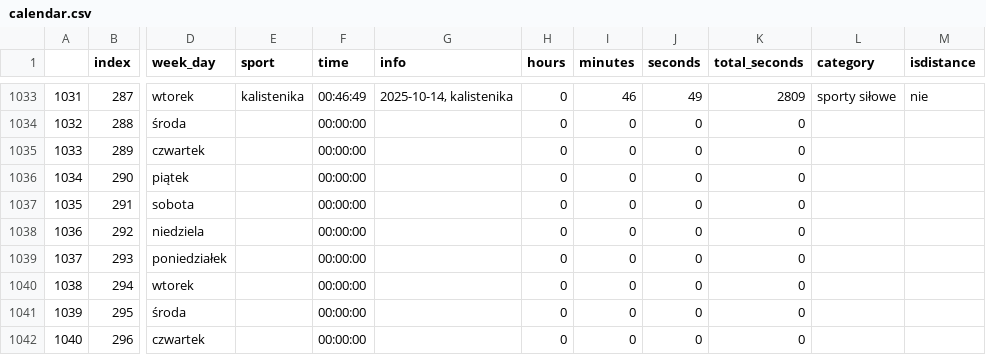
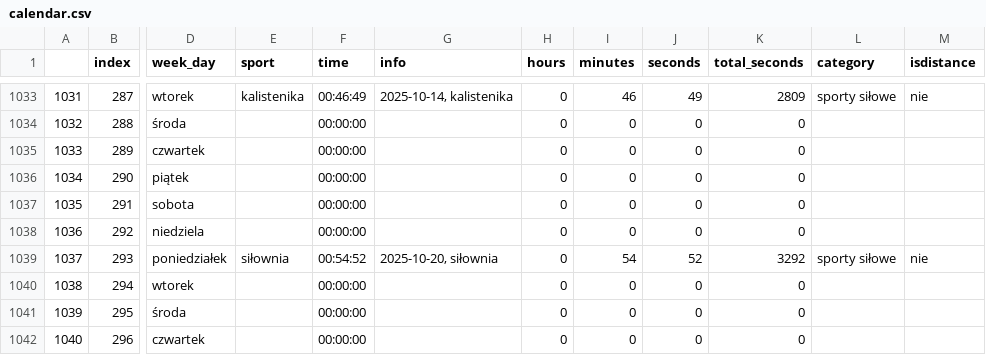
Before and after one commit to przemekolender/SportTracker, a CSV file: files/calendar.csv, drawn as a sheet; only a part is shown, gaps mark what is left out; the diff names each change by its address in the sheet, - before the commit and + after, or states it on an @@ line.

```diff
--- a/files/calendar.csv
+++ b/files/calendar.csv
-E1039 (sport): (empty)
+E1039 (sport): siłownia
-F1039 (time): 00:00:00
+F1039 (time): 00:54:52
-G1039 (info): (empty)
+G1039 (info): 2025-10-20, siłownia
-I1039 (minutes): 0
+I1039 (minutes): 54
-J1039 (seconds): 0
+J1039 (seconds): 52
-K1039 (total_seconds): 0
+K1039 (total_seconds): 3292
-L1039 (category): (empty)
+L1039 (category): sporty siłowe
-M1039 (isdistance): (empty)
+M1039 (isdistance): nie
```
Also changed, not shown: files/workouts.csv.
